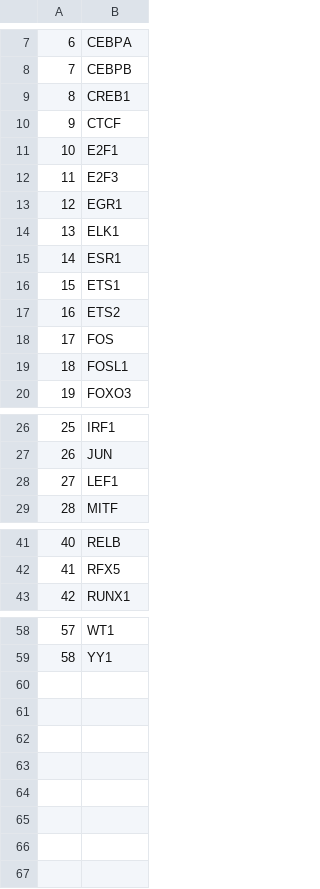
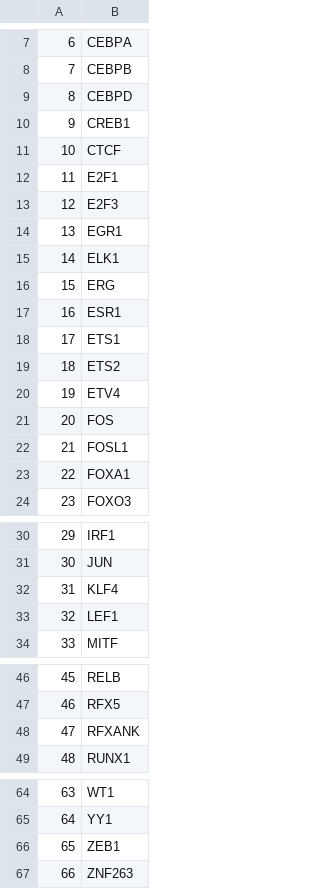
Before and after one commit to NickMeim/STAT3_Regulation, a TSV file: preprocessing/preprocessed_data/targetd_tfs.tsv, drawn as a sheet; only a part is shown, gaps mark what is left out; addresses are those after the commit; the diff names each change by its address in the sheet, - before the commit and + after, or states it on an @@ line.

Commit message:
added synthetic data KEGG

```diff
--- a/preprocessing/preprocessed_data/targetd_tfs.tsv
+++ b/preprocessing/preprocessed_data/targetd_tfs.tsv
+row 9: 8 | CEBPD
@@ column A renumbered between rows 10 and 65 @@
+row 16: 15 | ERG
+row 20: 19 | ETV4
+row 23: 22 | FOXA1
+row 32: 31 | KLF4
+row 48: 47 | RFXANK
+row 66: 65 | ZEB1
+row 67: 66 | ZNF263
```
Also changed, not shown: 27 other files.
